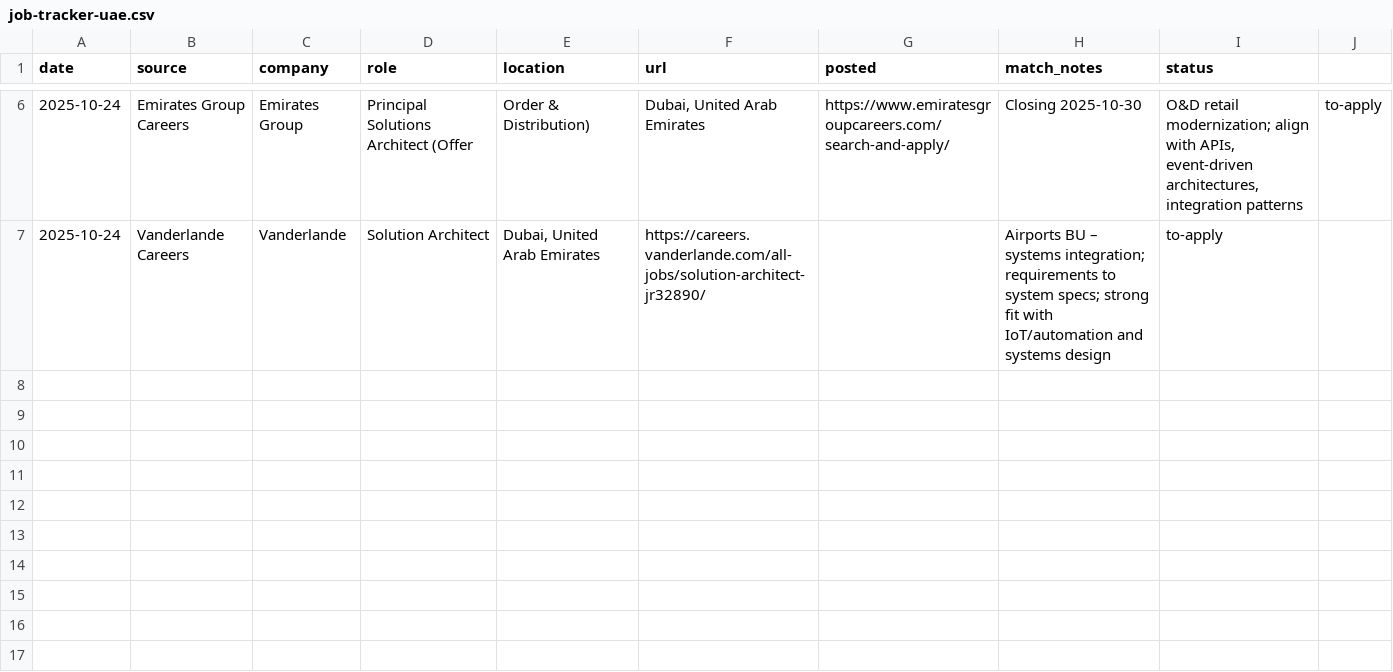
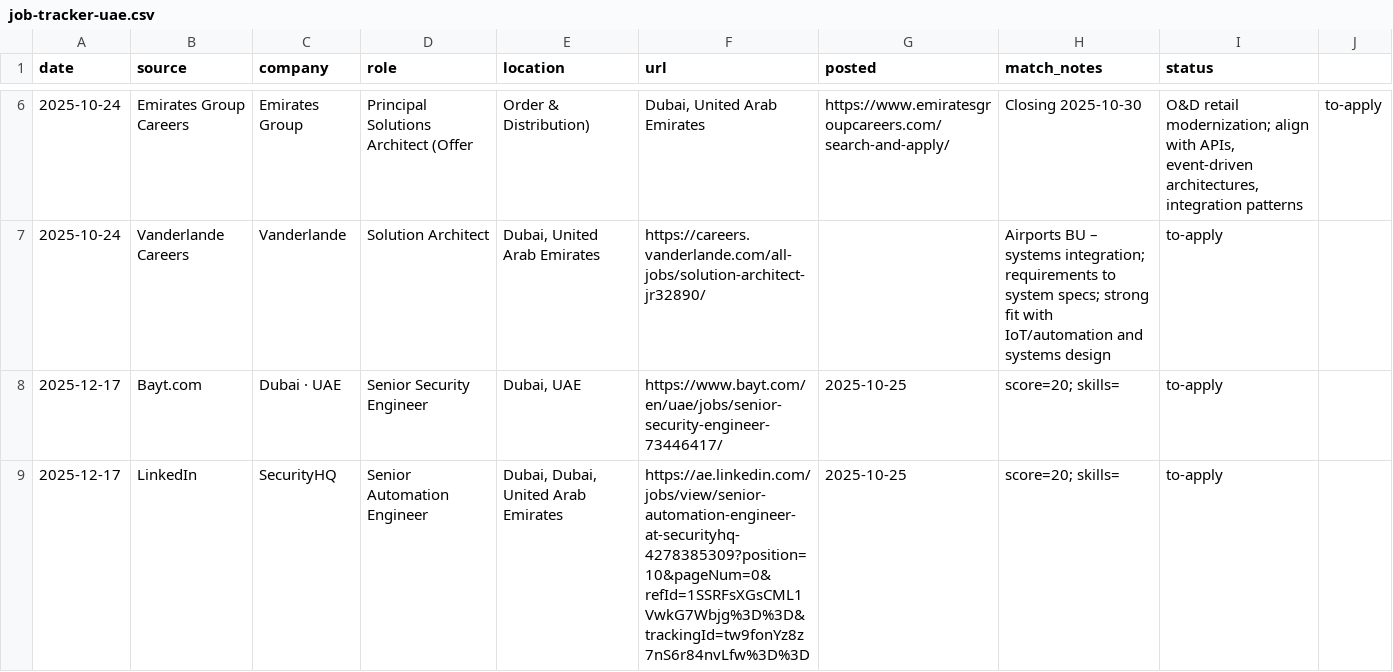
Before and after one commit to faztrick/cv, a CSV file: data/job-tracker-uae.csv, drawn as a sheet; only a part is shown, gaps mark what is left out; the diff names each change by its address in the sheet, - before the commit and + after, or states it on an @@ line.

Commit message:
update README.md, job-tracker-uae.csv and package.json

```diff
--- a/data/job-tracker-uae.csv
+++ b/data/job-tracker-uae.csv
+row 8: 2025-12-17 | Bayt.com | Dubai · UAE | Senior Security Engineer | Dubai, UAE | https://www.bayt.com/en/uae/jobs/senior-security-engineer-73446417/ | 2025-10-25 | score=20; skills= | to-apply
+row 9: 2025-12-17 | LinkedIn | SecurityHQ | Senior Automation Engineer | Dubai, Dubai, United Arab Emirates | https://ae.linkedin.com/jobs/view/senior-automation-engineer-at-securityhq-4278385309?position=10&pageNum=0&refId=1SSRFsXGsCML1VwkG7Wbjg%3D%3D&trackingId=tw9fonYz8z7nS6r84nvLfw%3D%3D | 2025-10-25 | score=20; skills= | to-apply
```
Also changed, not shown: 8 other files.
